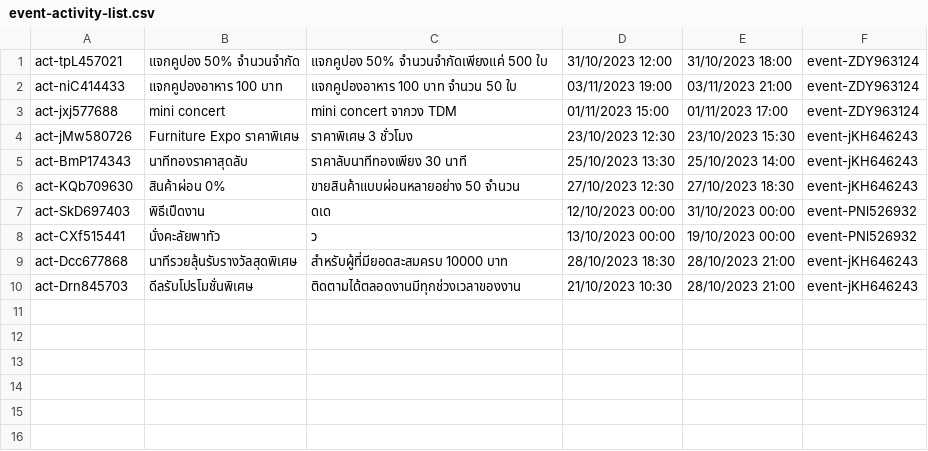
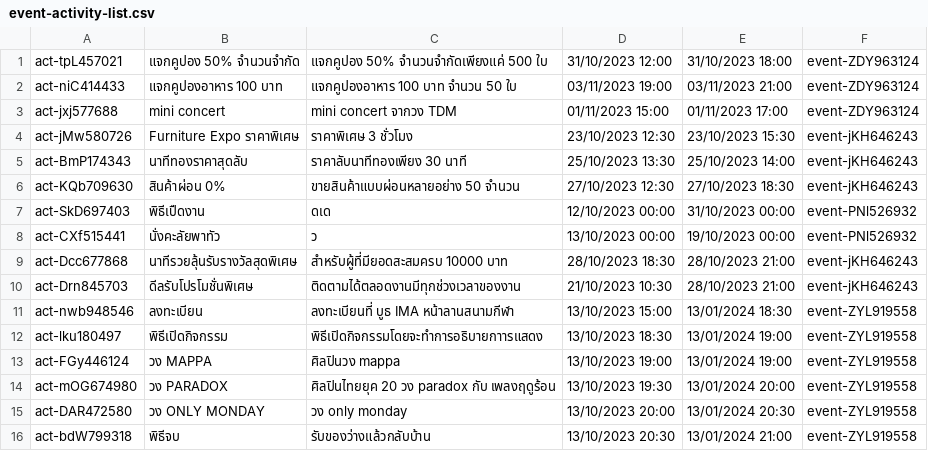
Before and after one commit to Homiez09/plasom-reunion, a CSV file: data/event-activity-list.csv, drawn as a sheet.

```diff
--- a/data/event-activity-list.csv
+++ b/data/event-activity-list.csv
@@ -10 +10,7 @@ act-Dcc677868,นาทีรวยลุ้นรับรางวัลสุ
 act-Drn845703,ดีลรับโปรโมชั่นพิเศษ,"ติดตามได้ตลอดงานมีทุกช่วงเวลาของงาน",21/10/2023 10:30,28/10/2023 21:00,event-jKH646243
+act-nwb948546,ลงทะเบียน,"ลงทะเบียนที่ บูธ IMA หน้าลานสนามกีฬา",13/10/2023 15:00,13/01/2024 18:30,event-ZYL919558
+act-lku180497,พิธีเปิดกิจกรรม,"พิธีเปิดกิจกรรมโดยจะทำการอธิบายกาารแสดง ",13/10/2023 18:30,13/01/2024 19:00,event-ZYL919558
+act-FGy446124,วง MAPPA,"ศิลปินวง mappa",13/10/2023 19:00,13/01/2024 19:00,event-ZYL919558
+act-mOG674980,วง PARADOX,"ศิลปินไทยยุค 20 วง paradox กับ เพลงฤดูร้อน",13/10/2023 19:30,13/01/2024 20:00,event-ZYL919558
+act-DAR472580,วง ONLY MONDAY,"วง only monday ",13/10/2023 20:00,13/01/2024 20:30,event-ZYL919558
+act-bdW799318,พิธีจบ,"รับของว่างแล้วกลับบ้าน",13/10/2023 20:30,13/01/2024 21:00,event-ZYL919558
```
Also changed, not shown: data/event-list.csv, data/join-event.csv, 2 other files.
